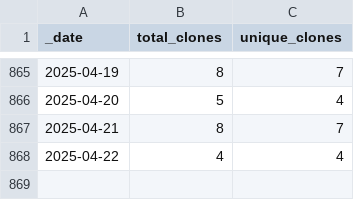
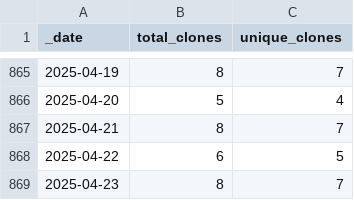
Before and after one commit to markusschanta/awesome-jupyter, a CSV file: traffic/clones.csv, drawn as a sheet; only a part is shown, gaps mark what is left out.

```diff
--- a/traffic/clones.csv
+++ b/traffic/clones.csv
@@ -867,2 +867,3 @@ _date,total_clones,unique_clones
 2025-04-21,8,7
-2025-04-22,4,4
+2025-04-22,6,5
+2025-04-23,8,7
```
Also changed, not shown: traffic/views.csv, 1 other file.
